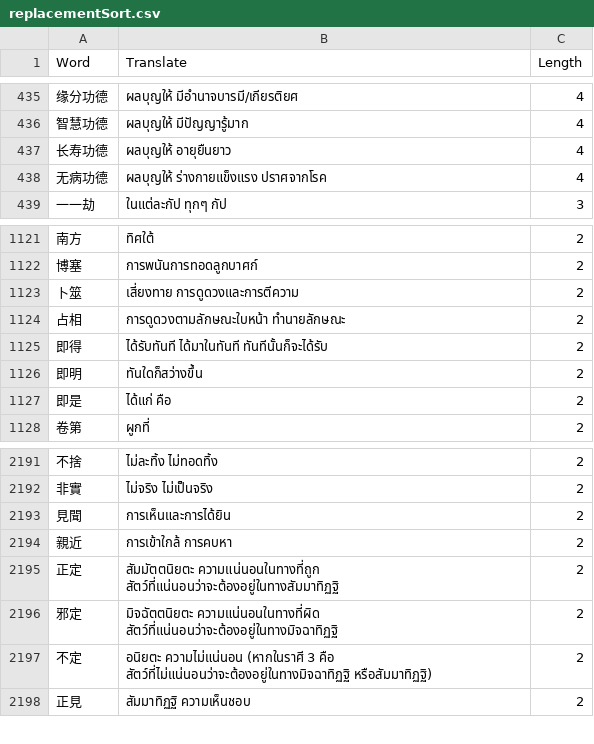
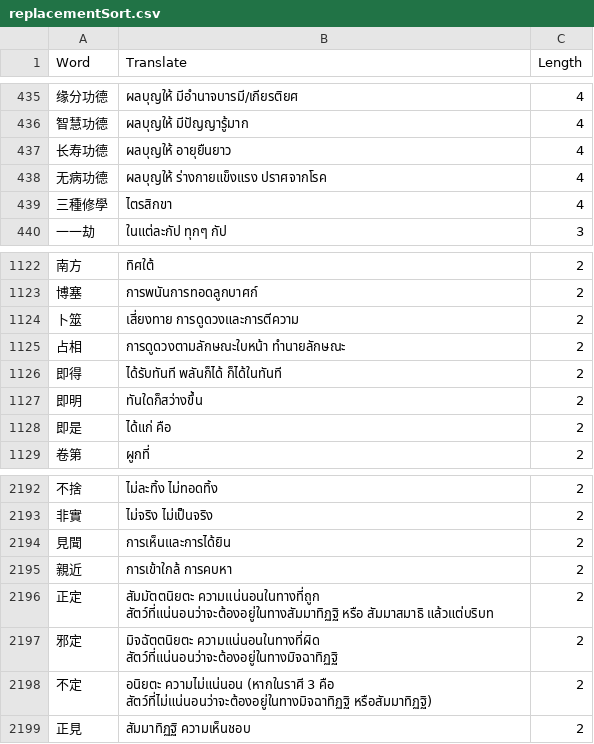
Before and after one commit to thanakrit-promsiri/csvreplace, a CSV file: replacementSort.csv, drawn as a sheet; only a part is shown, gaps mark what is left out.

```diff
--- a/replacementSort.csv
+++ b/replacementSort.csv
@@ -438,2 +438,3 @@
 无病功德,ผลบุญให้ ร่างกายแข็งแรง ปราศจากโรค,4
+三種修學,ไตรสิกขา,4
 一一劫,ในแต่ละกัป ทุกๆ กัป,3
@@ -1124,3 +1125,3 @@
 占相,การดูดวงตามลักษณะใบหน้า ทำนายลักษณะ,2
-即得,ได้รับทันที ได้มาในทันที ทันทีนั้นก็จะได้รับ,2
+即得,ได้รับทันที พลันก็ได้ ก็ได้ในทันที,2
 即明,ทันใดก็สว่างขึ้น,2
@@ -2194,3 +2195,3 @@
 親近,การเข้าใกล้ การคบหา,2
-正定,สัมมัตตนิยตะ ความแน่นอนในทางที่ถูก สัตว์ที่แน่นอนว่าจะต้องอยู่ในทางสัมมาทิฏฐิ,2
+正定,สัมมัตตนิยตะ ความแน่นอนในทางที่ถูก สัตว์ที่แน่นอนว่าจะต้องอยู่ในทางสัมมาทิฏฐิ หรือ สัมมาสมาธิ แล้วแต่บริบท,2
 邪定,มิจฉัตตนิยตะ ความแน่นอนในทางที่ผิด สัตว์ที่แน่นอนว่าจะต้องอยู่ในทางมิจฉาทิฏฐิ,2
```
Also changed, not shown: replacements.csv.
